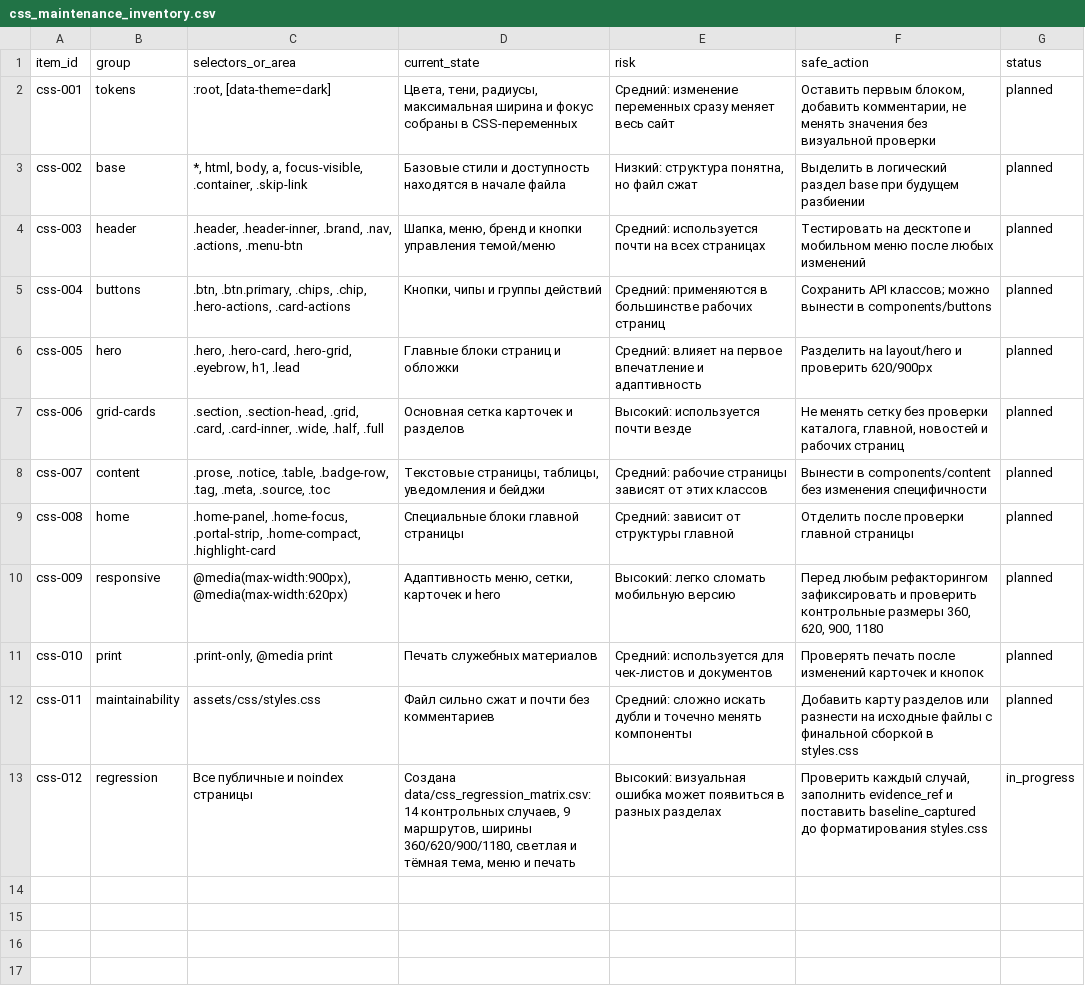
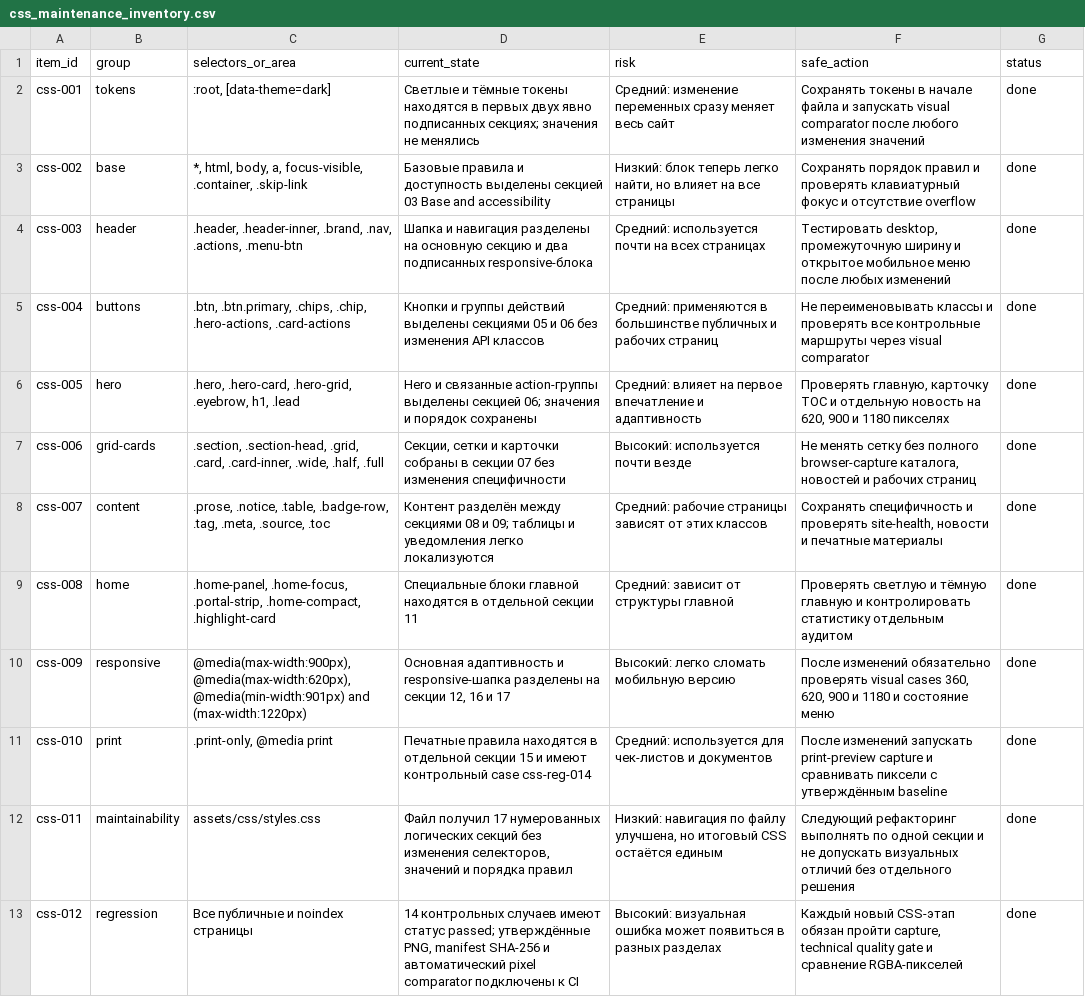
Before and after one commit to deputat36/tosborisoglebsk.github.io, a CSV file: data/css_maintenance_inventory.csv, drawn as a sheet; the diff names each change by its address in the sheet, - before the commit and + after, or states it on an @@ line.

Commit message:
Complete CSS maintenance inventory after verified mapping

```diff
--- a/data/css_maintenance_inventory.csv
+++ b/data/css_maintenance_inventory.csv
-D2 (current_state): Цвета, тени, радиусы, максимальная ширина и фокус собраны в CSS-переменных
+D2 (current_state): Светлые и тёмные токены находятся в первых двух явно подписанных секциях; значения не менялись
-F2 (safe_action): Оставить первым блоком, добавить комментарии, не менять значения без визуальной проверки
+F2 (safe_action): Сохранять токены в начале файла и запускать visual comparator после любого изменения значений
-G2:G12 (status): planned
+G2:G12 (status): done
-D3 (current_state): Базовые стили и доступность находятся в начале файла
+D3 (current_state): Базовые правила и доступность выделены секцией 03 Base and accessibility
-E3 (risk): Низкий: структура понятна, но файл сжат
+E3 (risk): Низкий: блок теперь легко найти, но влияет на все страницы
-F3 (safe_action): Выделить в логический раздел base при будущем разбиении
+F3 (safe_action): Сохранять порядок правил и проверять клавиатурный фокус и отсутствие overflow
-D4 (current_state): Шапка, меню, бренд и кнопки управления темой/меню
+D4 (current_state): Шапка и навигация разделены на основную секцию и два подписанных responsive-блока
-F4 (safe_action): Тестировать на десктопе и мобильном меню после…
+F4 (safe_action): Тестировать desktop, промежуточную ширину и открытое мобильное меню после…
-D5 (current_state): Кнопки, чипы и группы действий
+D5 (current_state): Кнопки и группы действий выделены секциями 05 и 06 без изменения API классов
-E5 (risk): …в большинстве рабочих страниц
+E5 (risk): …в большинстве публичных и рабочих страниц
-F5 (safe_action): Сохранить API классов; можно вынести в components/buttons
+F5 (safe_action): Не переименовывать классы и проверять все контрольные маршруты через visual comparator
-D6 (current_state): Главные блоки страниц и обложки
+D6 (current_state): Hero и связанные action-группы выделены секцией 06; значения и порядок сохранены
-F6 (safe_action): Разделить на layout/hero и проверить 620/900px
+F6 (safe_action): Проверять главную, карточку ТОС и отдельную новость на 620, 900 и 1180 пикселях
-D7 (current_state): Основная сетка карточек и разделов
+D7 (current_state): Секции, сетки и карточки собраны в секции 07 без изменения специфичности
-F7 (safe_action): …сетку без проверки каталога, главной, новостей и…
+F7 (safe_action): …сетку без полного browser-capture каталога, новостей и…
-D8 (current_state): Текстовые страницы, таблицы, уведомления и бейджи
+D8 (current_state): Контент разделён между секциями 08 и 09; таблицы и уведомления легко локализуются
-F8 (safe_action): Вынести в components/content без изменения специфичности
+F8 (safe_action): Сохранять специфичность и проверять site-health, новости и печатные материалы
-D9 (current_state): …блоки главной страницы
+D9 (current_state): …блоки главной находятся в отдельной секции 11
-F9 (safe_action): Отделить после проверки главной страницы
+F9 (safe_action): Проверять светлую и тёмную главную и контролировать статистику отдельным аудитом
-C10 (selectors_or_area): @media(max-width:900px), @media(max-width:620px)
+C10 (selectors_or_area): @media(max-width:900px), @media(max-width:620px), @media(min-width:901px) and (max-width:1220px)
-D10 (current_state): Адаптивность меню, сетки, карточек и hero
+D10 (current_state): Основная адаптивность и responsive-шапка разделены на секции 12, 16 и 17
-F10 (safe_action): Перед любым рефакторингом зафиксировать и проверить контрольные размеры 360, 620, 900, 1180
+F10 (safe_action): После изменений обязательно проверять visual cases 360, 620, 900 и 1180 и состояние меню
-D11 (current_state): Печать служебных материалов
+D11 (current_state): Печатные правила находятся в отдельной секции 15 и имеют контрольный case css-reg-014
-F11 (safe_action): Проверять печать после изменений карточек и кнопок
+F11 (safe_action): После изменений запускать print-preview capture и сравнивать пиксели с утверждённым baseline
-D12 (current_state): Файл сильно сжат и почти без комментариев
+D12 (current_state): Файл получил 17 нумерованных логических секций без изменения селекторов, значений и порядка правил
-E12 (risk): Средний: сложно искать дубли и точечно менять компоненты
+E12 (risk): Низкий: навигация по файлу улучшена, но итоговый CSS остаётся единым
-F12 (safe_action): Добавить карту разделов или разнести на исходные файлы с финальной сборкой в styles.css
+F12 (safe_action): Следующий рефакторинг выполнять по одной секции и не допускать визуальных отличий без отдельного решения
-D13 (current_state): Создана data/css_regression_matrix.csv: 14 контрольных случаев, 9 маршрутов, ширины 360/620/900/1180, светлая и тёмная тема, меню и печать
+D13 (current_state): 14 контрольных случаев имеют статус passed; утверждённые PNG, manifest SHA-256 и автоматический pixel comparator подключены к CI
-F13 (safe_action): Проверить каждый случай, заполнить evidence_ref и поставить baseline_captured до форматирования styles.css
+F13 (safe_action): Каждый новый CSS-этап обязан пройти capture, technical quality gate и сравнение RGBA-пикселей
-G13 (status): in_progress
+G13 (status): done
```
